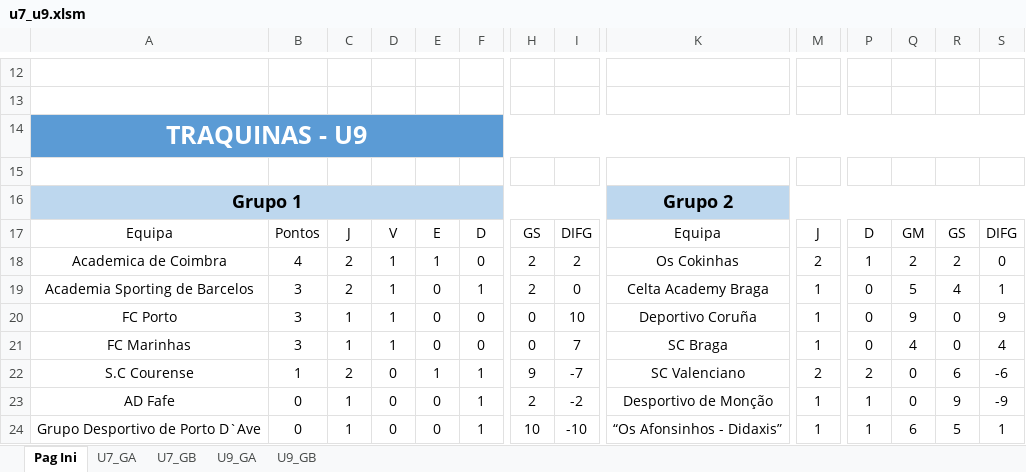
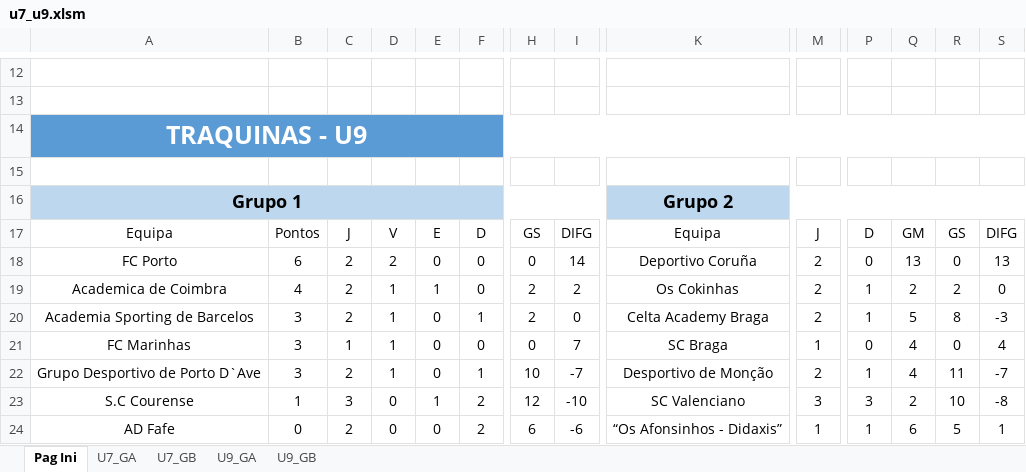
Before and after one commit to joaomendes18/couracup, an Excel workbook: assets/files/u7_u9.xlsm, sheet Pag Ini, drawn as a sheet; only a part is shown, gaps mark what is left out; values as stored, in another font and other column widths than the file's, no borders; table styles not drawn; removed rows and columns are numbered as before the commit, all else as after; rows hold the shown columns only; the diff covers the shown part only; the diff names each change by its address in the sheet, - before the commit and + after, or states it on an @@ line.

```diff
--- a/assets/files/u7_u9.xlsm (sheet Pag Ini)
+++ b/assets/files/u7_u9.xlsm (sheet Pag Ini)
+row 18: FC Porto | 6 | 2 | 2 | 0 | 0 | 0 | 14 | Deportivo Coruña | 2 | 0 | 13 | 0 | 13
-M20: 1
+M20: 2
-P20: 0
+P20: 1
-R20: 4
+R20: 8
-S20: 1
+S20: -3
-row 20: FC Porto | 3 | 1 | 1 | 0 | 0 | 0 | 10 | Deportivo Coruña | 1 | 0 | 9 | 0 | 9
+row 22: Grupo Desportivo de Porto D`Ave | 3 | 2 | 1 | 0 | 1 | 10 | -7 | Desportivo de Monção | 2 | 1 | 4 | 11 | -7
-C23: 2
+C23: 3
-F23:F24: 1
+F23:F24: 2
-H23: 9
+H23: 12
-I23: -7
+I23: -10
-M23: 2
+M23: 3
-P23: 2
+P23: 3
-Q23: 0
+Q23: 2
-R23: 6
+R23: 10
-S23: -6
+S23: -8
-C24: 1
+C24: 2
-H24: 2
+H24: 6
-I24: -2
+I24: -6
-K24: Desportivo de Monção
+K24: “Os Afonsinhos - Didaxis”
-Q24: 0
+Q24: 6
-R24: 9
+R24: 5
-S24: -9
+S24: 1
-row 24: Grupo Desportivo de Porto D`Ave | 0 | 1 | 0 | 0 | 1 | 10 | -10 | “Os Afonsinhos - Didaxis” | 1 | 1 | 6 | 5 | 1
```
Also changed, not shown: 2 added rows, 2 removed rows and 20 edited cells elsewhere in this sheet, sheet U7_GA, sheet U7_GB, sheet U9_GB, sheet U9_GA, formulas that keep their value.
